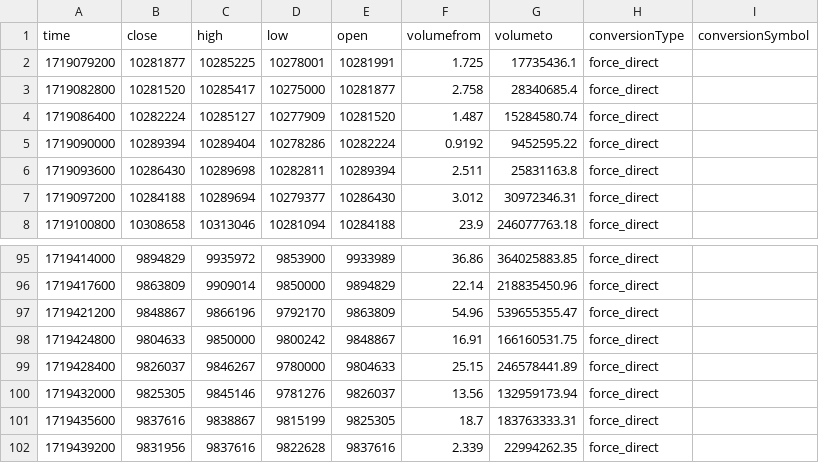
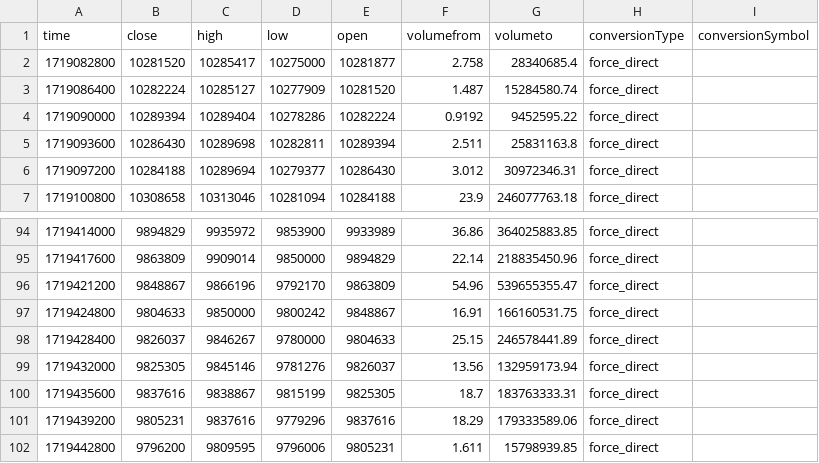
Before and after one commit to jcm2512/057_bitflyer_python, a CSV file: docs/data.csv, drawn as a sheet; only a part is shown, gaps mark what is left out.

```diff
--- a/docs/data.csv
+++ b/docs/data.csv
@@ -1,3 +1,2 @@
 time,close,high,low,open,volumefrom,volumeto,conversionType,conversionSymbol
-1719079200,10281877,10285225,10278001,10281991,1.725,17735436.1,force_direct,
 1719082800,10281520,10285417,10275000,10281877,2.758,28340685.4,force_direct,
@@ -101,2 +100,3 @@ time,close,high,low,open,volumefrom,volumeto,conversionType,conversionSymbol
 1719435600,9837616,9838867,9815199,9825305,18.7,183763333.31,force_direct,
-1719439200,9831956,9837616,9822628,9837616,2.339,22994262.35,force_direct,
+1719439200,9805231,9837616,9779296,9837616,18.29,179333589.06,force_direct,
+1719442800,9796200,9809595,9796006,9805231,1.611,15798939.85,force_direct,
```
Also changed, not shown: 2 other files.
